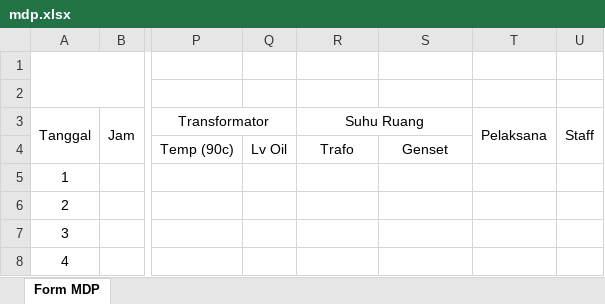
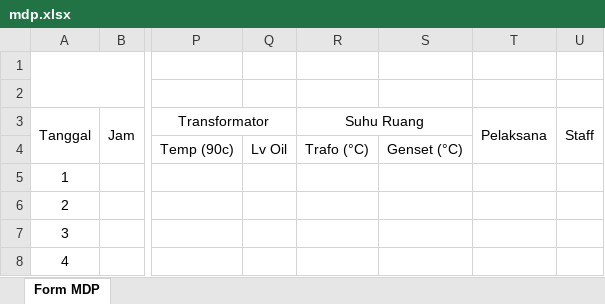
Before and after one commit to Praja04/Engineering, an Excel workbook: public/assets/templates/operasional/mdp.xlsx, sheet Form MDP, drawn as a sheet; only a part is shown, gaps mark what is left out; values as stored, in another font and other column widths than the file's, no borders; charts and pictures not drawn; the diff names each change by its address in the sheet, - before the commit and + after, or states it on an @@ line.

```diff
--- a/public/assets/templates/operasional/mdp.xlsx (sheet Form MDP)
+++ b/public/assets/templates/operasional/mdp.xlsx (sheet Form MDP)
-R4: Trafo
+R4: Trafo (°C)
-S4: Genset
+S4: Genset (°C)
```
Also changed, not shown: 2 other files.
